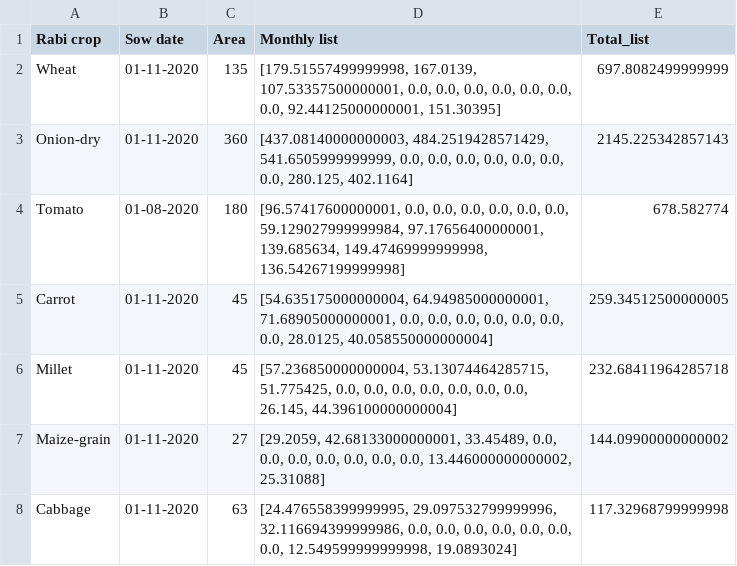
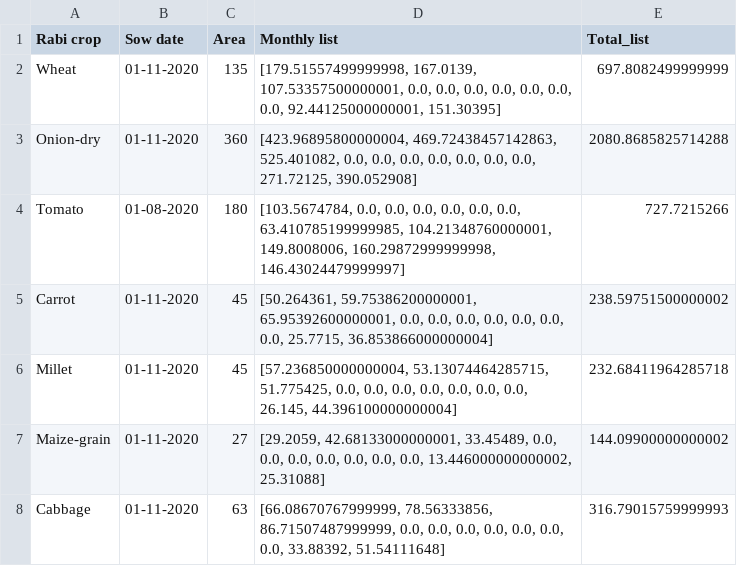
Before and after one commit to team-boond/MIDAS-waterbalanceframework, a CSV file: Nashik/Sinnar/Konambe/Rabi_crops.csv, drawn as a sheet.

Commit message:
After konambe pilot commit

```diff
--- a/Nashik/Sinnar/Konambe/Rabi_crops.csv
+++ b/Nashik/Sinnar/Konambe/Rabi_crops.csv
@@ -2,7 +2,7 @@ Rabi crop,Sow date,Area,Monthly list,Total_list
 Wheat,01-11-2020,135,"[179.51557499999998, 167.0139, 107.53357500000001, 0.0, 0.0, 0.0, 0.0, 0.0, 0.0, 0.0, 92.44125000000001, 151.30395]",697.8082499999999
-Onion-dry,01-11-2020,360,"[437.08140000000003, 484.2519428571429, 541.6505999999999, 0.0, 0.0, 0.0, 0.0, 0.0, 0.0, 0.0, 280.125, 402.1164]",2145.225342857143
-Tomato,01-08-2020,180,"[96.57417600000001, 0.0, 0.0, 0.0, 0.0, 0.0, 0.0, 59.129027999999984, 97.17656400000001, 139.685634, 149.47469999999998, 136.54267199999998]",678.582774
-Carrot,01-11-2020,45,"[54.635175000000004, 64.94985000000001, 71.68905000000001, 0.0, 0.0, 0.0, 0.0, 0.0, 0.0, 0.0, 28.0125, 40.058550000000004]",259.34512500000005
+Onion-dry,01-11-2020,360,"[423.96895800000004, 469.72438457142863, 525.401082, 0.0, 0.0, 0.0, 0.0, 0.0, 0.0, 0.0, 271.72125, 390.052908]",2080.8685825714288
+Tomato,01-08-2020,180,"[103.5674784, 0.0, 0.0, 0.0, 0.0, 0.0, 0.0, 63.410785199999985, 104.21348760000001, 149.8008006, 160.29872999999998, 146.43024479999997]",727.7215266
+Carrot,01-11-2020,45,"[50.264361, 59.75386200000001, 65.95392600000001, 0.0, 0.0, 0.0, 0.0, 0.0, 0.0, 0.0, 25.7715, 36.853866000000004]",238.59751500000002
 Millet,01-11-2020,45,"[57.236850000000004, 53.13074464285715, 51.775425, 0.0, 0.0, 0.0, 0.0, 0.0, 0.0, 0.0, 26.145, 44.396100000000004]",232.68411964285718
 Maize-grain,01-11-2020,27,"[29.2059, 42.68133000000001, 33.45489, 0.0, 0.0, 0.0, 0.0, 0.0, 0.0, 0.0, 13.446000000000002, 25.31088]",144.09900000000002
-Cabbage,01-11-2020,63,"[24.476558399999995, 29.097532799999996, 32.116694399999986, 0.0, 0.0, 0.0, 0.0, 0.0, 0.0, 0.0, 12.549599999999998, 19.0893024]",117.32968799999998
+Cabbage,01-11-2020,63,"[66.08670767999999, 78.56333856, 86.71507487999999, 0.0, 0.0, 0.0, 0.0, 0.0, 0.0, 0.0, 33.88392, 51.54111648]",316.79015759999993
```
Also changed, not shown: Nashik/Sinnar/Konambe/Kharif_crops.csv, 6 other files.
